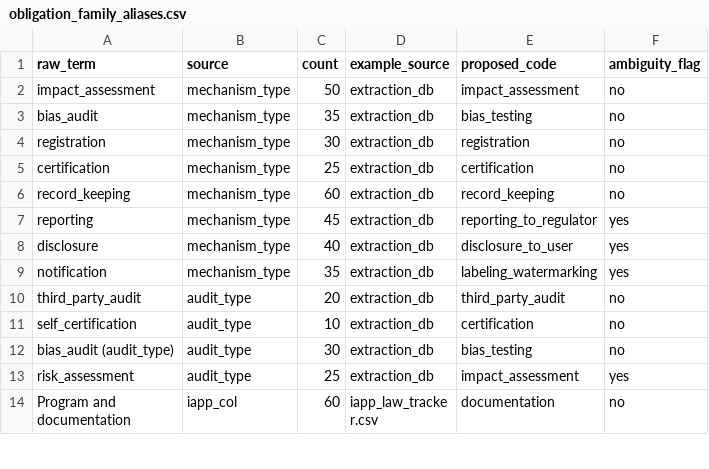
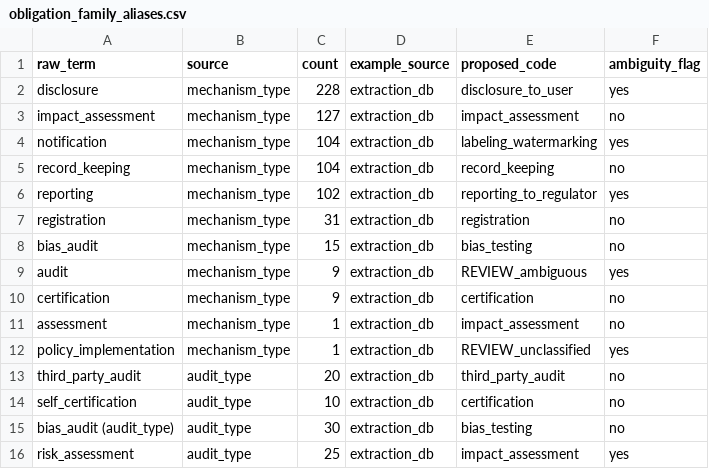
Before and after one commit to jbloewencolon/regs-checker, a CSV file: data/lookups/obligation_family_aliases.csv, drawn as a sheet; only a part is shown; the shorter side is filled out with more unchanged rows.

```diff
--- a/data/lookups/obligation_family_aliases.csv
+++ b/data/lookups/obligation_family_aliases.csv
@@ -1,10 +1,13 @@
 raw_term,source,count,example_source,proposed_code,ambiguity_flag
-impact_assessment,mechanism_type,50,extraction_db,impact_assessment,no
-bias_audit,mechanism_type,35,extraction_db,bias_testing,no
-registration,mechanism_type,30,extraction_db,registration,no
-certification,mechanism_type,25,extraction_db,certification,no
-record_keeping,mechanism_type,60,extraction_db,record_keeping,no
-reporting,mechanism_type,45,extraction_db,reporting_to_regulator,yes
-disclosure,mechanism_type,40,extraction_db,disclosure_to_user,yes
-notification,mechanism_type,35,extraction_db,labeling_watermarking,yes
+disclosure,mechanism_type,228,extraction_db,disclosure_to_user,yes
+impact_assessment,mechanism_type,127,extraction_db,impact_assessment,no
+notification,mechanism_type,104,extraction_db,labeling_watermarking,yes
+record_keeping,mechanism_type,104,extraction_db,record_keeping,no
+reporting,mechanism_type,102,extraction_db,reporting_to_regulator,yes
+registration,mechanism_type,31,extraction_db,registration,no
+bias_audit,mechanism_type,15,extraction_db,bias_testing,no
+audit,mechanism_type,9,extraction_db,REVIEW_ambiguous,yes
+certification,mechanism_type,9,extraction_db,certification,no
+assessment,mechanism_type,1,extraction_db,impact_assessment,no
+policy_implementation,mechanism_type,1,extraction_db,REVIEW_unclassified,yes
 third_party_audit,audit_type,20,extraction_db,third_party_audit,no
```
Also changed, not shown: data/lookups/legal_context_aliases.csv, data/lookups/obligation_family_unresolved_terms.csv, 6 other files.
